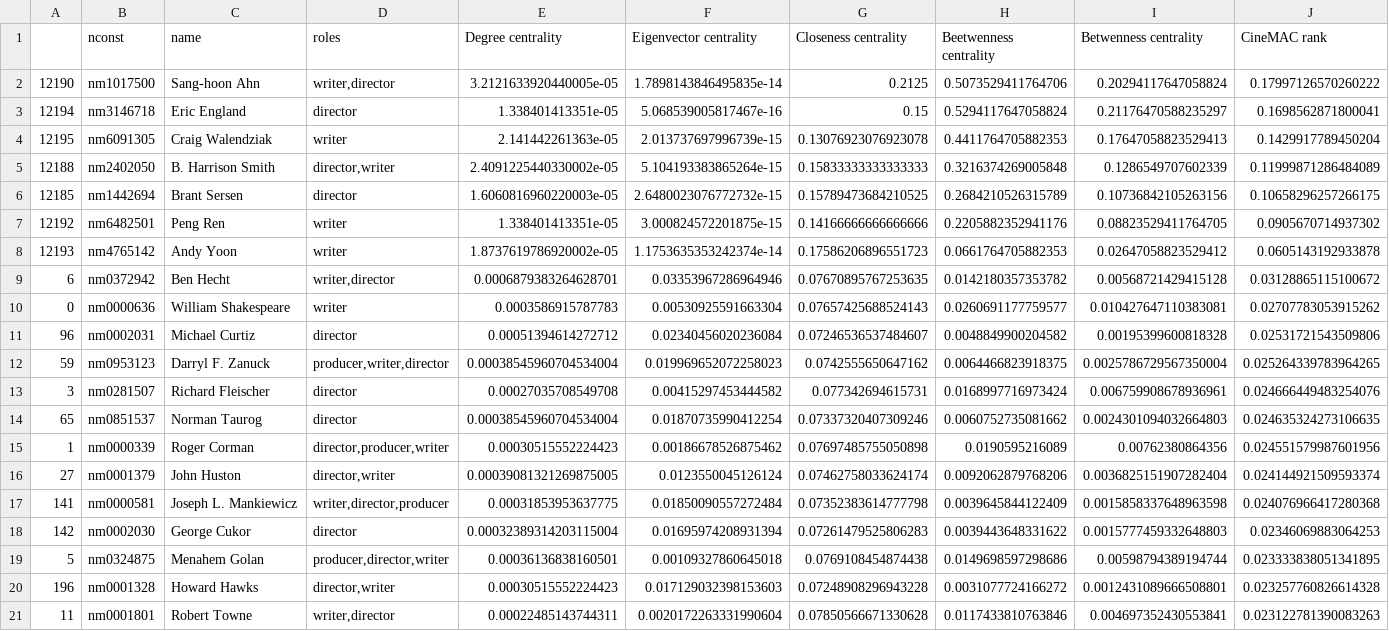
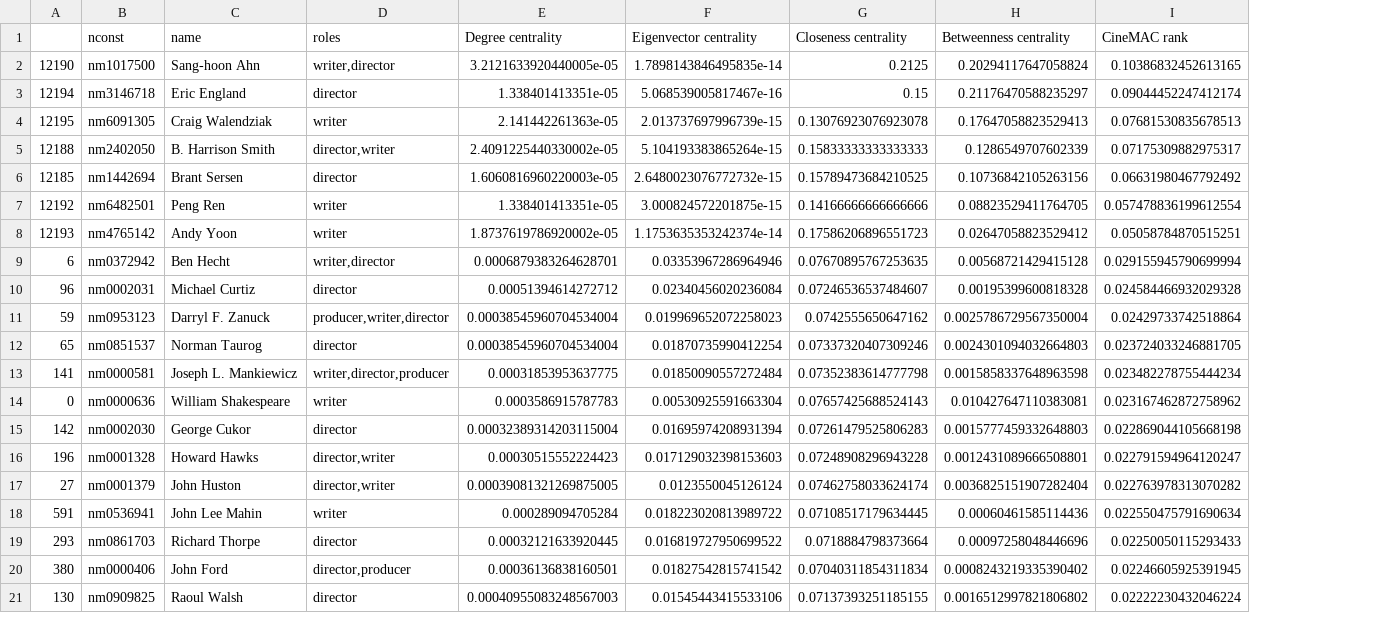
Before and after one commit to NetworkAnalysis-CineMAC/CineMAC, a CSV file: src/results/n2/N2_noprod_rank_top20.csv, drawn as a sheet; removed rows and columns are numbered as before the commit, all else as after; the diff names each change by its address in the sheet, - before the commit and + after, or states it on an @@ line.

```diff
--- a/src/results/n2/N2_noprod_rank_top20.csv
+++ b/src/results/n2/N2_noprod_rank_top20.csv
-column H (Beetwenness centrality), rows 2-9: 0.5073529411764706 | 0.5294117647058824 | 0.4411764705882353 | 0.3216374269005848 | 0.2684210526315789 | 0.2205882352941176 | 0.0661764705882353 | 0.0142180357353782; rows 11-12: 0.0048849900204582 | 0.0064466823918375; row 14: 0.0060752735081662; rows 17-18: 0.0039645844122409 | 0.0039443648331622; row 20: 0.0031077724166272
-H1: Betwenness centrality
+H1: Betweenness centrality
-I2 (CineMAC rank): 0.17997126570260222
+I2 (CineMAC rank): 0.10386832452613165
-I3 (CineMAC rank): 0.1698562871800041
+I3 (CineMAC rank): 0.09044452247412174
-I4 (CineMAC rank): 0.1429917789450204
+I4 (CineMAC rank): 0.07681530835678513
-I5 (CineMAC rank): 0.11999871286484089
+I5 (CineMAC rank): 0.07175309882975317
-I6 (CineMAC rank): 0.10658296257266175
+I6 (CineMAC rank): 0.06631980467792492
-I7 (CineMAC rank): 0.0905670714937302
+I7 (CineMAC rank): 0.057478836199612554
-I8 (CineMAC rank): 0.0605143192933878
+I8 (CineMAC rank): 0.05058784870515251
-I9 (CineMAC rank): 0.03128865115100672
+I9 (CineMAC rank): 0.029155945790699994
-row 10: 0 | nm0000636 | William Shakespeare | writer | 0.0003586915787783 | 0.00530925591663304 | 0.07657425688524143 | 0.0260691177759577 | 0.010427647110383081 | 0.02707783053915262
-I10 (CineMAC rank): 0.02531721543509806
+I10 (CineMAC rank): 0.024584466932029328
-I11 (CineMAC rank): 0.025264339783964265
+I11 (CineMAC rank): 0.02429733742518864
-row 13: 3 | nm0281507 | Richard Fleischer | director | 0.00027035708549708 | 0.00415297453444582 | 0.077342694615731 | 0.0168997716973424 | 0.006759908678936961 | 0.024666449483254076
-I12 (CineMAC rank): 0.024635324273106635
+I12 (CineMAC rank): 0.023724033246881705
-row 15: 1 | nm0000339 | Roger Corman | director,producer,writer | 0.00030515552224423 | 0.00186678526875462 | 0.07697485755050898 | 0.0190595216089 | 0.00762380864356 | 0.024551579987601956
-row 16: 27 | nm0001379 | John Huston | director,writer | 0.00039081321269875005 | 0.0123550045126124 | 0.07462758033624174 | 0.0092062879768206 | 0.0036825151907282404 | 0.024144921509593374
-I13 (CineMAC rank): 0.024076966417280368
+I13 (CineMAC rank): 0.023482278755444234
+row 14: 0 | nm0000636 | William Shakespeare | writer | 0.0003586915787783 | 0.00530925591663304 | 0.07657425688524143 | 0.010427647110383081 | 0.023167462872758962
-I15 (CineMAC rank): 0.02346069883064253
+I15 (CineMAC rank): 0.022869044105668198
-row 19: 5 | nm0324875 | Menahem Golan | producer,director,writer | 0.00036136838160501 | 0.00109327860645018 | 0.0769108454874438 | 0.0149698597298686 | 0.00598794389194744 | 0.023333838051341895
-I16 (CineMAC rank): 0.023257760826614328
+I16 (CineMAC rank): 0.022791594964120247
-row 21: 11 | nm0001801 | Robert Towne | writer,director | 0.00022485143744311 | 0.0020172263331990604 | 0.07850566671330628 | 0.0117433810763846 | 0.004697352430553841 | 0.023122781390083263
+row 17: 27 | nm0001379 | John Huston | director,writer | 0.00039081321269875005 | 0.0123550045126124 | 0.07462758033624174 | 0.0036825151907282404 | 0.022763978313070282
+row 18: 591 | nm0536941 | John Lee Mahin | writer | 0.000289094705284 | 0.018223020813989722 | 0.07108517179634445 | 0.00060461585114436 | 0.022550475791690634
+row 19: 293 | nm0861703 | Richard Thorpe | director | 0.00032121633920445 | 0.016819727950699522 | 0.0718884798373664 | 0.00097258048446696 | 0.02250050115293433
+row 20: 380 | nm0000406 | John Ford | director,producer | 0.00036136838160501 | 0.01827542815741542 | 0.07040311854311834 | 0.0008243219335390402 | 0.02246605925391945
+row 21: 130 | nm0909825 | Raoul Walsh | director | 0.00040955083248567003 | 0.01545443415533106 | 0.07137393251185155 | 0.0016512997821806802 | 0.02222230432046224
```
Also changed, not shown: src/results/n2/N2_cineMAC_rank_top20.csv, 12 other files.
